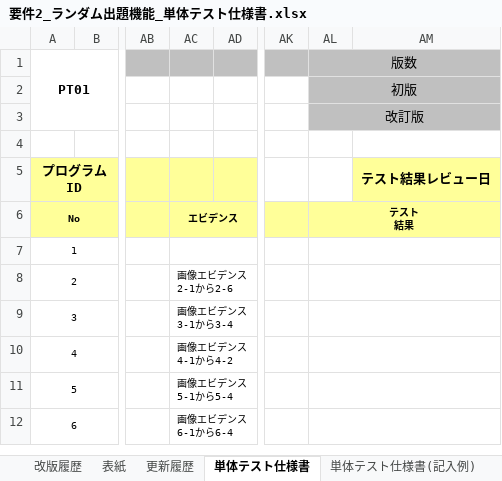
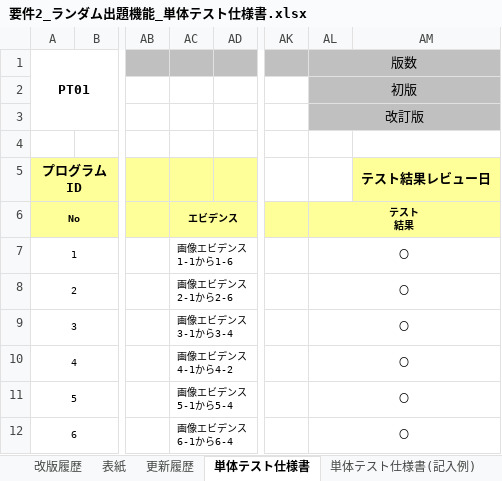
Before and after one commit to outsystems-learning-team/quizsheet, an Excel workbook: テスト/要件2_ランダム出題機能_単体テスト仕様書.xlsx, sheet 単体テスト仕様書, drawn as a sheet; only a part is shown, gaps mark what is left out; values as stored, in another font and other column widths than the file's, no borders; the diff names each change by its address in the sheet, - before the commit and + after, or states it on an @@ line.

Commit message:
単体テスト仕様書修正

```diff
--- a/テスト/要件2_ランダム出題機能_単体テスト仕様書.xlsx (sheet 単体テスト仕様書)
+++ b/テスト/要件2_ランダム出題機能_単体テスト仕様書.xlsx (sheet 単体テスト仕様書)
-AC7: (empty)
+AC7: 画像エビデンス1-1から1-6
-AL7:AL12 (版数): (empty)
+AL7:AL12 (版数): 〇
```
